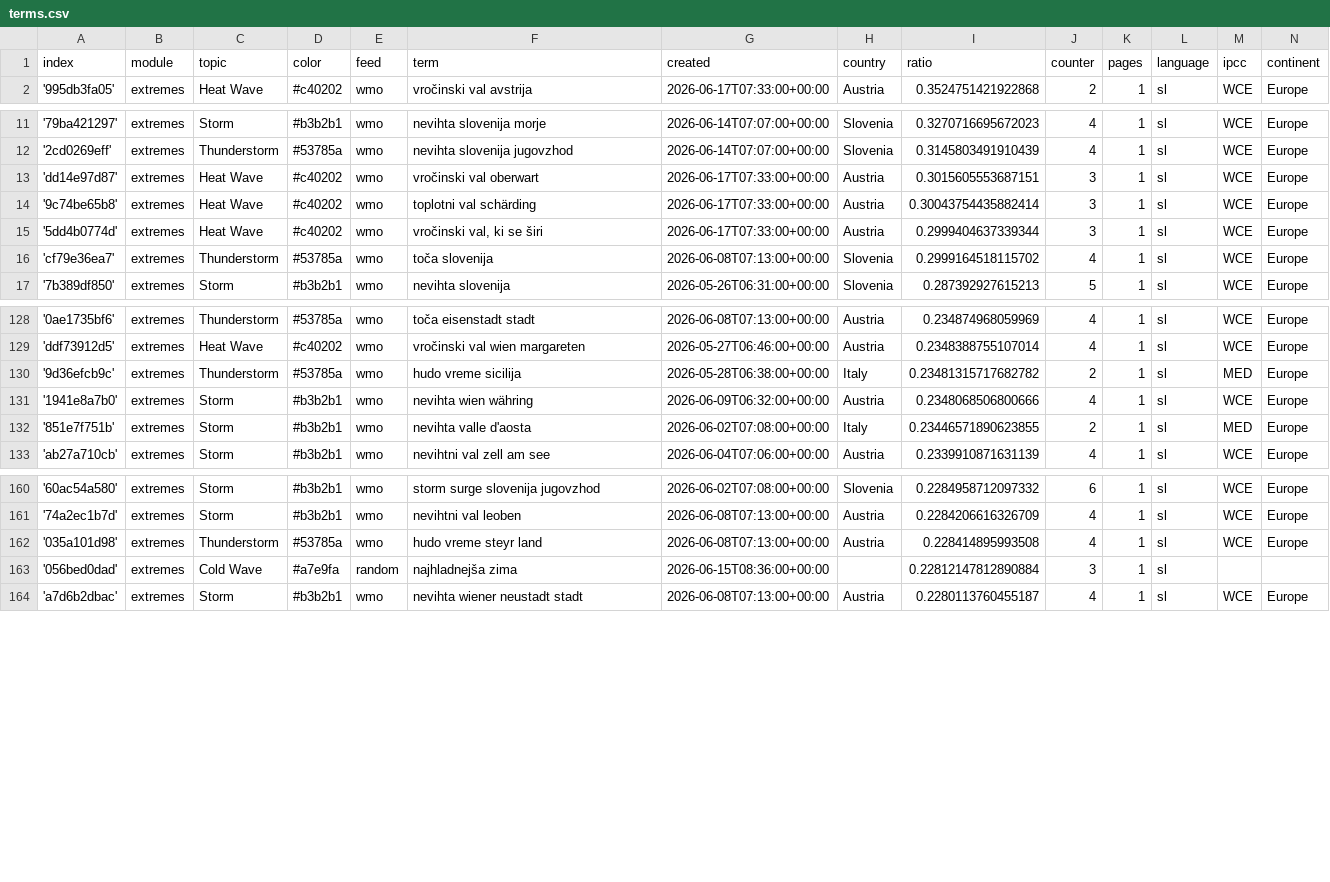
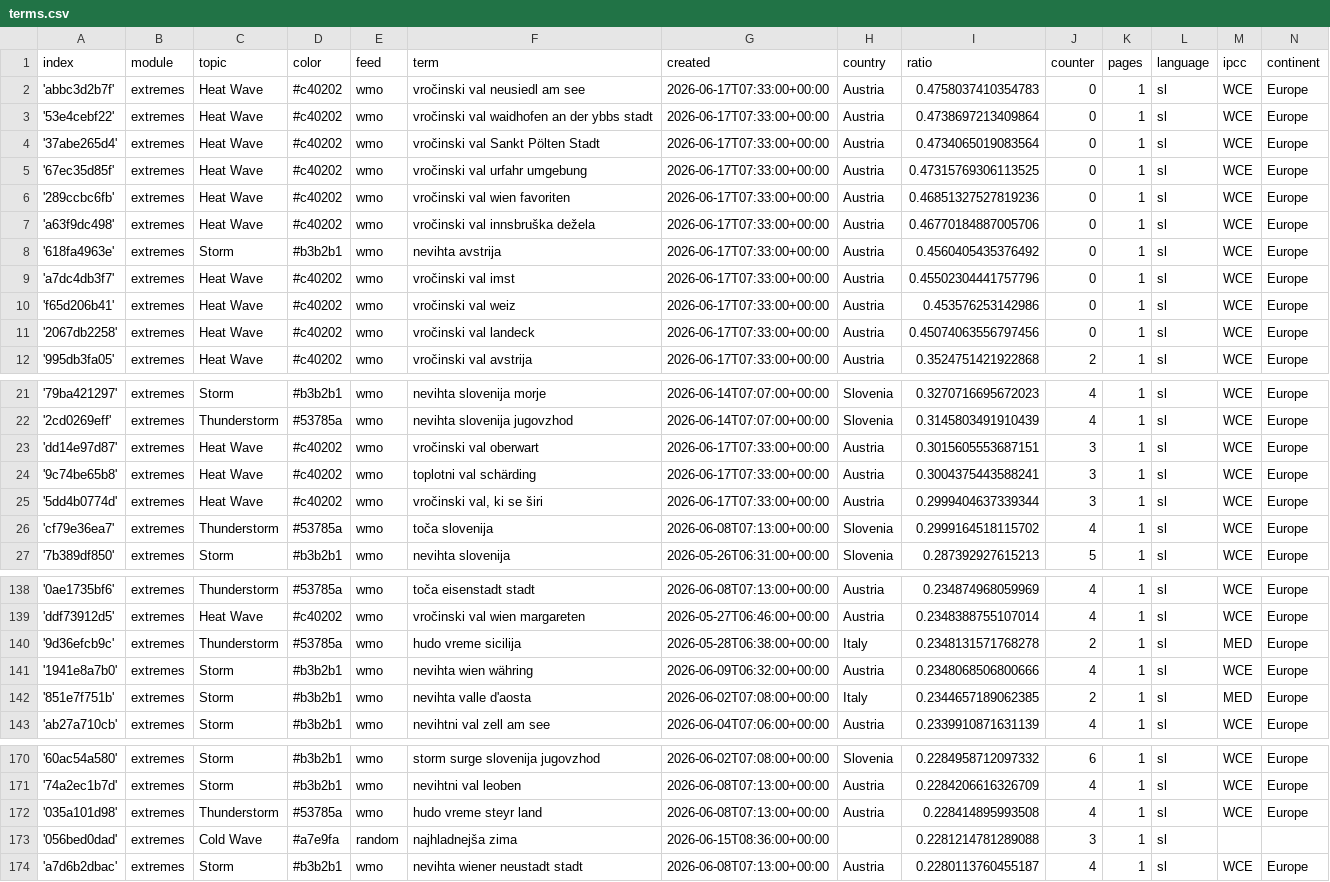
Before and after one commit to alime78-news/slowenienExtremes, a CSV file: terms.csv, drawn as a sheet; only a part is shown, gaps mark what is left out; the diff covers the shown part only.

Commit message:
Commit from GitHub Actions (import:0.0)

```diff
--- a/terms.csv
+++ b/terms.csv
@@ -1,2 +1,12 @@
 index,module,topic,color,feed,term,created,country,ratio,counter,pages,language,ipcc,continent
+'abbc3d2b7f',extremes,Heat Wave,#c40202,wmo,vročinski val neusiedl am see,2026-06-17T07:33:00+00:00,Austria,0.4758037410354783,0,1,sl,WCE,Europe
+'53e4cebf22',extremes,Heat Wave,#c40202,wmo,vročinski val waidhofen an der ybbs stadt,2026-06-17T07:33:00+00:00,Austria,0.4738697213409864,0,1,sl,WCE,Europe
+'37abe265d4',extremes,Heat Wave,#c40202,wmo,vročinski val Sankt Pölten Stadt,2026-06-17T07:33:00+00:00,Austria,0.4734065019083564,0,1,sl,WCE,Europe
+'67ec35d85f',extremes,Heat Wave,#c40202,wmo,vročinski val urfahr umgebung,2026-06-17T07:33:00+00:00,Austria,0.47315769306113525,0,1,sl,WCE,Europe
+'289ccbc6fb',extremes,Heat Wave,#c40202,wmo,vročinski val wien favoriten,2026-06-17T07:33:00+00:00,Austria,0.46851327527819236,0,1,sl,WCE,Europe
+'a63f9dc498',extremes,Heat Wave,#c40202,wmo,vročinski val innsbruška dežela,2026-06-17T07:33:00+00:00,Austria,0.46770184887005706,0,1,sl,WCE,Europe
+'618fa4963e',extremes,Storm,#b3b2b1,wmo,nevihta avstrija,2026-06-17T07:33:00+00:00,Austria,0.4560405435376492,0,1,sl,WCE,Europe
+'a7dc4db3f7',extremes,Heat Wave,#c40202,wmo,vročinski val imst,2026-06-17T07:33:00+00:00,Austria,0.45502304441757796,0,1,sl,WCE,Europe
+'f65d206b41',extremes,Heat Wave,#c40202,wmo,vročinski val weiz,2026-06-17T07:33:00+00:00,Austria,0.453576253142986,0,1,sl,WCE,Europe
+'2067db2258',extremes,Heat Wave,#c40202,wmo,vročinski val landeck,2026-06-17T07:33:00+00:00,Austria,0.45074063556797456,0,1,sl,WCE,Europe
 '995db3fa05',extremes,Heat Wave,#c40202,wmo,vročinski val avstrija,2026-06-17T07:33:00+00:00,Austria,0.3524751421922868,2,1,sl,WCE,Europe
@@ -13,3 +23,3 @@ index,module,topic,color,feed,term,created,country,ratio,counter,pages,language,
 'dd14e97d87',extremes,Heat Wave,#c40202,wmo,vročinski val oberwart,2026-06-17T07:33:00+00:00,Austria,0.3015605553687151,3,1,sl,WCE,Europe
-'9c74be65b8',extremes,Heat Wave,#c40202,wmo,toplotni val schärding,2026-06-17T07:33:00+00:00,Austria,0.30043754435882414,3,1,sl,WCE,Europe
+'9c74be65b8',extremes,Heat Wave,#c40202,wmo,toplotni val schärding,2026-06-17T07:33:00+00:00,Austria,0.3004375443588241,3,1,sl,WCE,Europe
 '5dd4b0774d',extremes,Heat Wave,#c40202,wmo,"vročinski val, ki se širi",2026-06-17T07:33:00+00:00,Austria,0.2999404637339344,3,1,sl,WCE,Europe
@@ -129,5 +139,5 @@ index,module,topic,color,feed,term,created,country,ratio,counter,pages,language,
 'ddf73912d5',extremes,Heat Wave,#c40202,wmo,vročinski val wien margareten,2026-05-27T06:46:00+00:00,Austria,0.2348388755107014,4,1,sl,WCE,Europe
-'9d36efcb9c',extremes,Thunderstorm,#53785a,wmo,hudo vreme sicilija,2026-05-28T06:38:00+00:00,Italy,0.23481315717682782,2,1,sl,MED,Europe
+'9d36efcb9c',extremes,Thunderstorm,#53785a,wmo,hudo vreme sicilija,2026-05-28T06:38:00+00:00,Italy,0.2348131571768278,2,1,sl,MED,Europe
 '1941e8a7b0',extremes,Storm,#b3b2b1,wmo,nevihta wien währing,2026-06-09T06:32:00+00:00,Austria,0.2348068506800666,4,1,sl,WCE,Europe
-'851e7f751b',extremes,Storm,#b3b2b1,wmo,nevihta valle d'aosta,2026-06-02T07:08:00+00:00,Italy,0.23446571890623855,2,1,sl,MED,Europe
+'851e7f751b',extremes,Storm,#b3b2b1,wmo,nevihta valle d'aosta,2026-06-02T07:08:00+00:00,Italy,0.2344657189062385,2,1,sl,MED,Europe
 'ab27a710cb',extremes,Storm,#b3b2b1,wmo,nevihtni val zell am see,2026-06-04T07:06:00+00:00,Austria,0.2339910871631139,4,1,sl,WCE,Europe
@@ -162,3 +172,3 @@ index,module,topic,color,feed,term,created,country,ratio,counter,pages,language,
 '035a101d98',extremes,Thunderstorm,#53785a,wmo,hudo vreme steyr land,2026-06-08T07:13:00+00:00,Austria,0.228414895993508,4,1,sl,WCE,Europe
-'056bed0dad',extremes,Cold Wave,#a7e9fa,random,najhladnejša zima,2026-06-15T08:36:00+00:00,,0.22812147812890884,3,1,sl,,
+'056bed0dad',extremes,Cold Wave,#a7e9fa,random,najhladnejša zima,2026-06-15T08:36:00+00:00,,0.2281214781289088,3,1,sl,,
 'a7d6b2dbac',extremes,Storm,#b3b2b1,wmo,nevihta wiener neustadt stadt,2026-06-08T07:13:00+00:00,Austria,0.2280113760455187,4,1,sl,WCE,Europe
```
Also changed, not shown: 8 edited cells elsewhere in this file.
